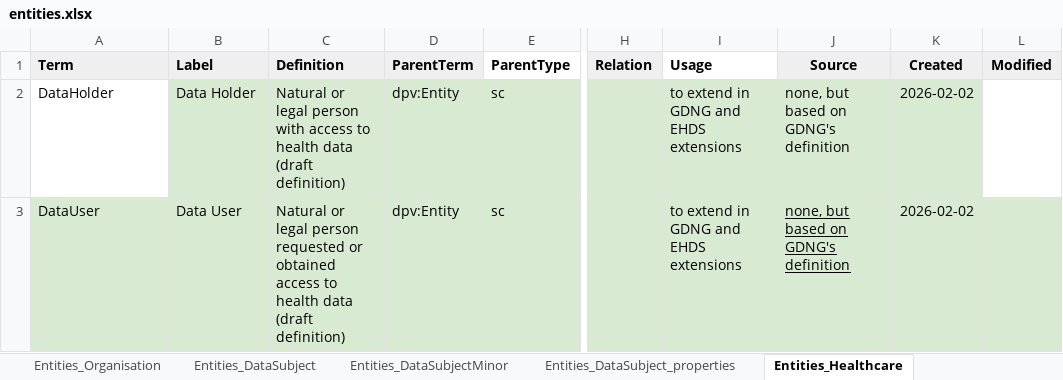
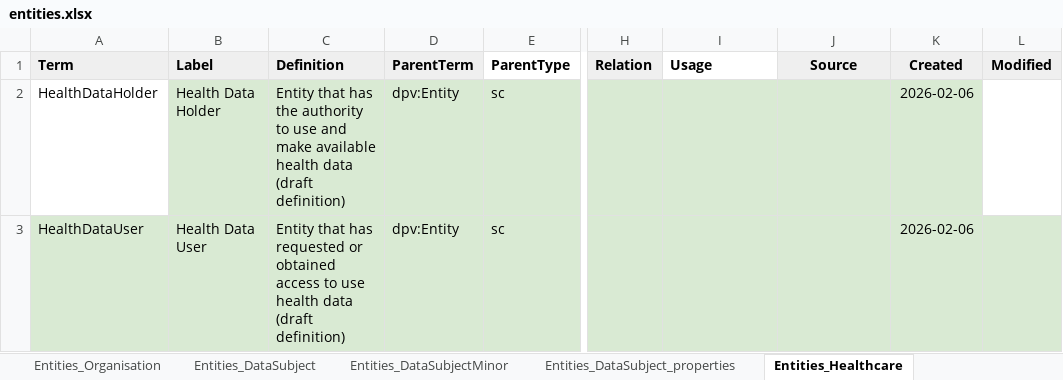
Before and after one commit to w3c/dpv, an Excel workbook: code/vocab_csv/entities.xlsx, sheet Entities_Healthcare, drawn as a sheet; only a part is shown, gaps mark what is left out; values as stored, in another font and other column widths than the file's, no borders; charts and pictures and conditional formats not drawn; the diff names each change by its address in the sheet, - before the commit and + after, or states it on an @@ line.

Commit message:
SECTOR-HEALTH prefix `HealthData<term>` entities
- added `Health` as prefix to `DataHolder` and `DataUser` in
  SECTOR-HEALTH to better align these terms with those in EU-EHDS and
  GDNG extensions
- modified definition of entities to better reflect their roles

Co-authored-by: Julian Flake <flake@uni-koblenz.de>

```diff
--- a/code/vocab_csv/entities.xlsx (sheet Entities_Healthcare)
+++ b/code/vocab_csv/entities.xlsx (sheet Entities_Healthcare)
-A2 (Term): DataHolder
+A2 (Term): HealthDataHolder
-B2 (Label): Data Holder
+B2 (Label): Health Data Holder
-C2 (Definition): Natural or legal person with access to health data…
+C2 (Definition): Entity that has the authority to use and make available health data…
-I2:I3 (Usage): to extend in GDNG and EHDS extensions
+I2:I3 (Usage): (empty)
-J2:J3 (Source): none, but based on GDNG's definition
+J2:J3 (Source): (empty)
-K2:K3 (Created): 2026-02-02
+K2:K3 (Created): 2026-02-06
-A3 (Term): DataUser
+A3 (Term): HealthDataUser
-B3 (Label): Data User
+B3 (Label): Health Data User
-C3 (Definition): Natural or legal person requested or obtained access to health data…
+C3 (Definition): Entity that has requested or obtained access to use health data…
```
Also changed, not shown: 10 other files.
